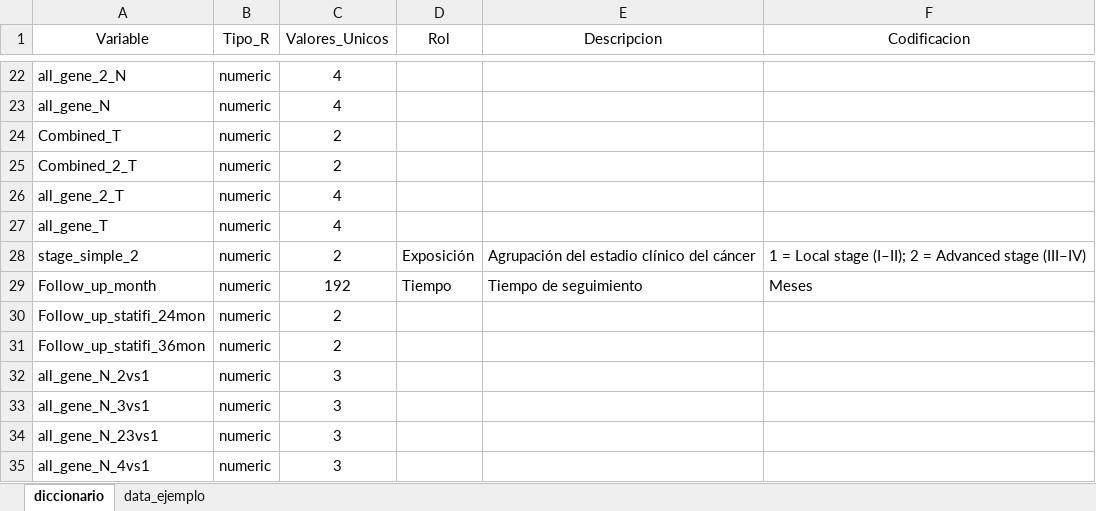
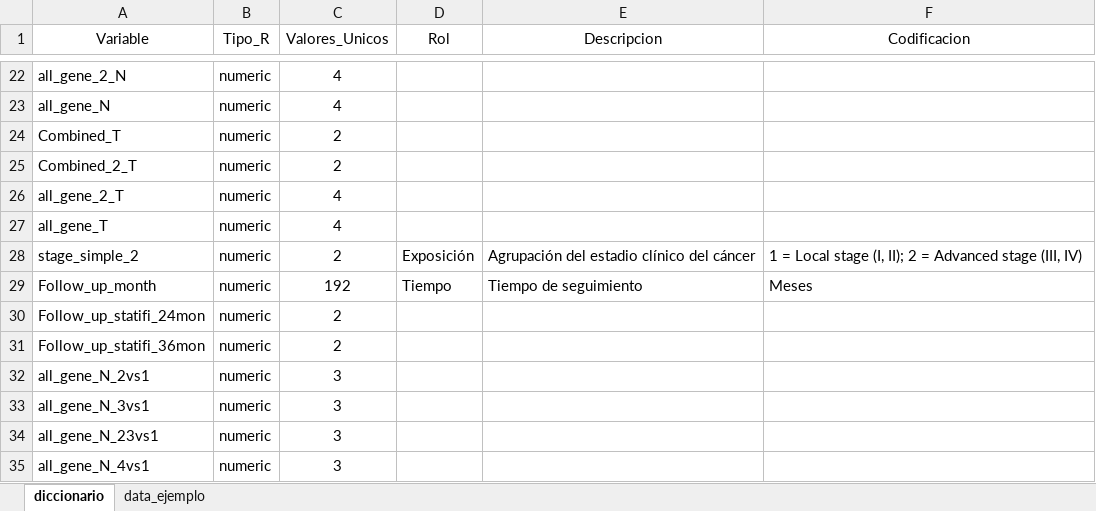
Before and after one commit to portillolaupa-ui/mspysg-epidemiologia, an Excel workbook: data/diccionario_variables.xlsx, sheet diccionario, drawn as a sheet; only a part is shown, gaps mark what is left out; values as stored, in another font and other column widths than the file's, no borders; table styles not drawn; the diff names each change by its address in the sheet, - before the commit and + after, or states it on an @@ line.

```diff
--- a/data/diccionario_variables.xlsx (sheet diccionario)
+++ b/data/diccionario_variables.xlsx (sheet diccionario)
-F28 (Codificacion): …Local stage (I–II); 2 = Advanced stage (III–IV)
+F28 (Codificacion): …Local stage (I, II); 2 = Advanced stage (III, IV)
```
Also changed, not shown: 10 other files.
